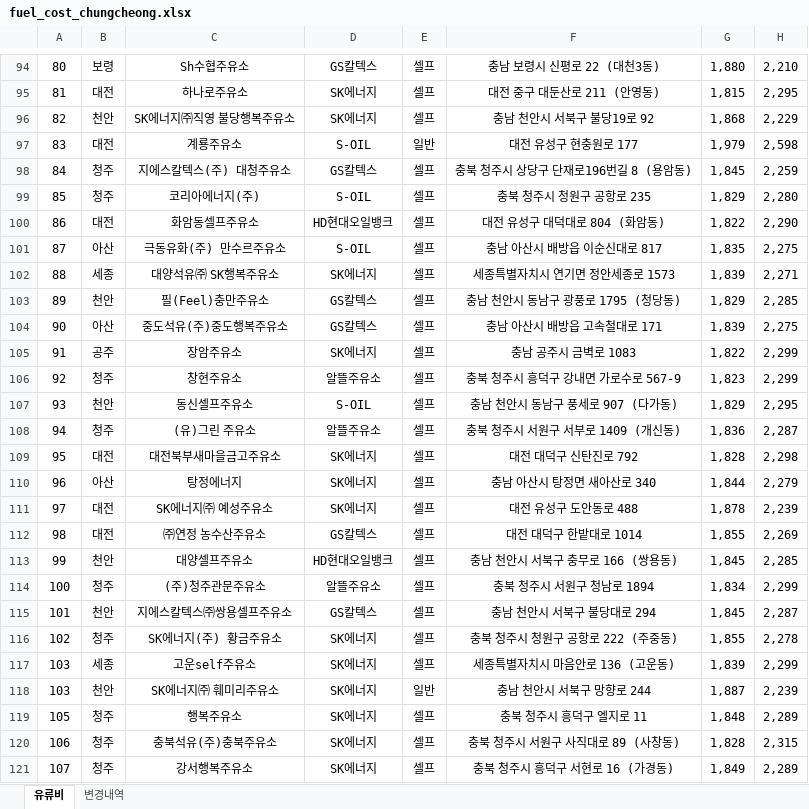
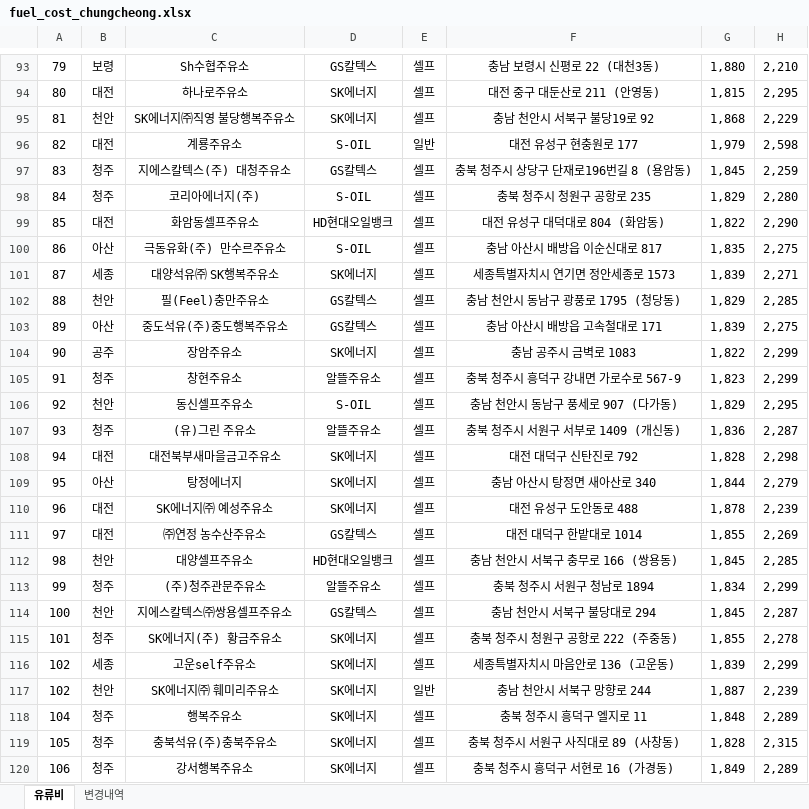
Before and after one commit to krwizxp/fcupdater, an Excel workbook: fuel_cost_chungcheong.xlsx, sheet 유류비, drawn as a sheet; only a part is shown, gaps mark what is left out; values as stored, in another font and other column widths than the file's, no borders; addresses are those after the commit; the diff covers the shown part only; the diff names each change by its address in the sheet, - before the commit and + after, or states it on an @@ line.

```diff
--- a/fuel_cost_chungcheong.xlsx (sheet 유류비)
+++ b/fuel_cost_chungcheong.xlsx (sheet 유류비)
-A93: 80
+A93: 79
-A94: 81
+A94: 80
-A95: 82
+A95: 81
-A96: 83
+A96: 82
-A97: 84
+A97: 83
-A98: 85
+A98: 84
-A99: 86
+A99: 85
-A100: 87
+A100: 86
-A101: 88
+A101: 87
-A102: 89
+A102: 88
-A103: 90
+A103: 89
-A104: 91
+A104: 90
-A105: 92
+A105: 91
-A106: 93
+A106: 92
-A107: 94
+A107: 93
-A108: 95
+A108: 94
-A109: 96
+A109: 95
-A110: 97
+A110: 96
-A111: 98
+A111: 97
-A112: 99
+A112: 98
-A113: 100
+A113: 99
-A114: 101
+A114: 100
-A115: 102
+A115: 101
-A116:A117: 103
+A116:A117: 102
-A118: 105
+A118: 104
-A119: 106
+A119: 105
-A120: 107
+A120: 106
```
Also changed, not shown: 10 added rows, 13 removed rows and 91 edited cells elsewhere in this sheet, sheet 변경내역, formulas that keep their value, 1 other file.
